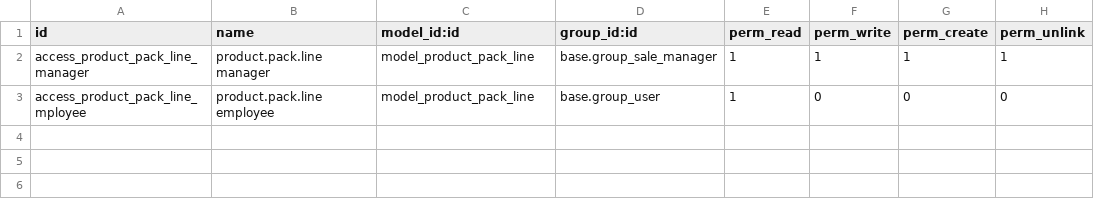
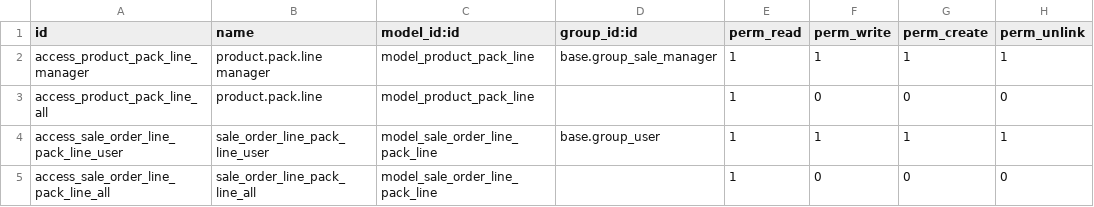
Before and after one commit to adhoc-cicd/oca-product-pack, a CSV file: product_pack/security/ir.model.access.csv, drawn as a sheet; the diff names each change by its address in the sheet, - before the commit and + after, or states it on an @@ line.

Commit message:
[IMP/FIX] product pack
IMP product pack to support surveyor packs

IMP pack description

IMP add product pack standar functionality for v8 and general improvements

IMP discounts and portal distributors permissions

FIX product_pack license and author

FIX prod pack available

IMP pack to restrict company in products

FIX pack company restriction

```diff
--- a/product_pack/security/ir.model.access.csv
+++ b/product_pack/security/ir.model.access.csv
-A3 (id): access_product_pack_line_mployee
+A3 (id): access_product_pack_line_all
-B3 (name): product.pack.line employee
+B3 (name): product.pack.line
-D3 (group_id:id): base.group_user
+D3 (group_id:id): (empty)
+row 4: access_sale_order_line_pack_line_user | sale_order_line_pack_line_user | model_sale_order_line_pack_line | base.group_user | 1 | 1 | 1 | 1
+row 5: access_sale_order_line_pack_line_all | sale_order_line_pack_line_all | model_sale_order_line_pack_line |  | 1 | 0 | 0 | 0
```
Also changed, not shown: 13 other files.
